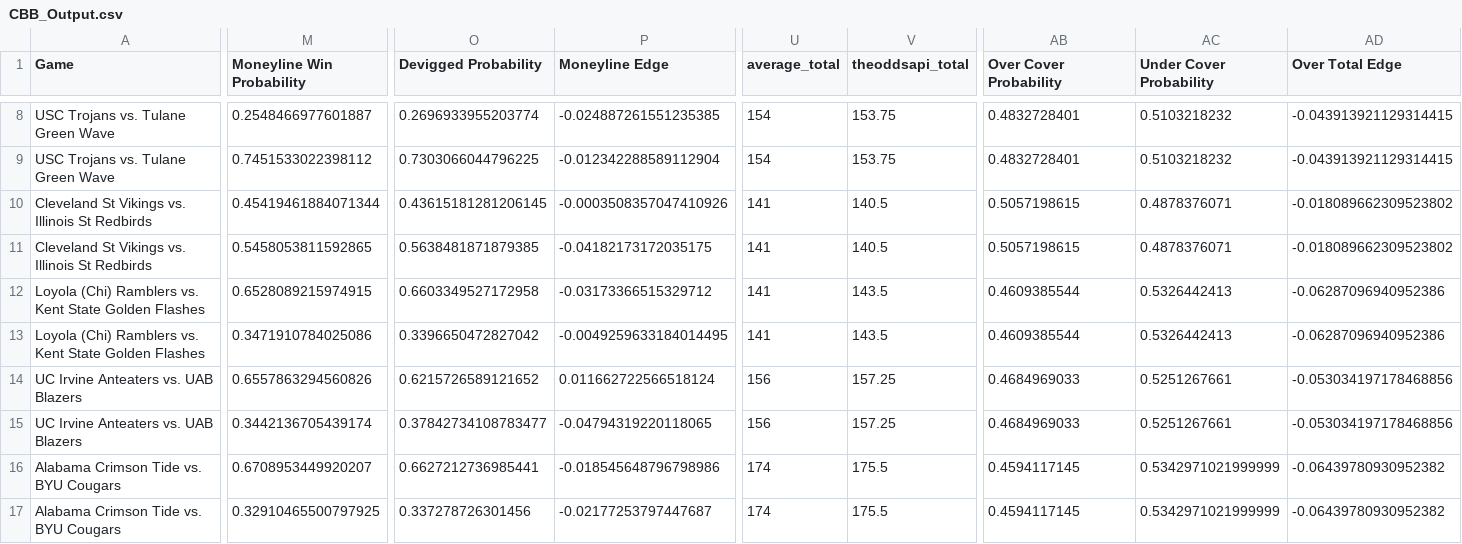
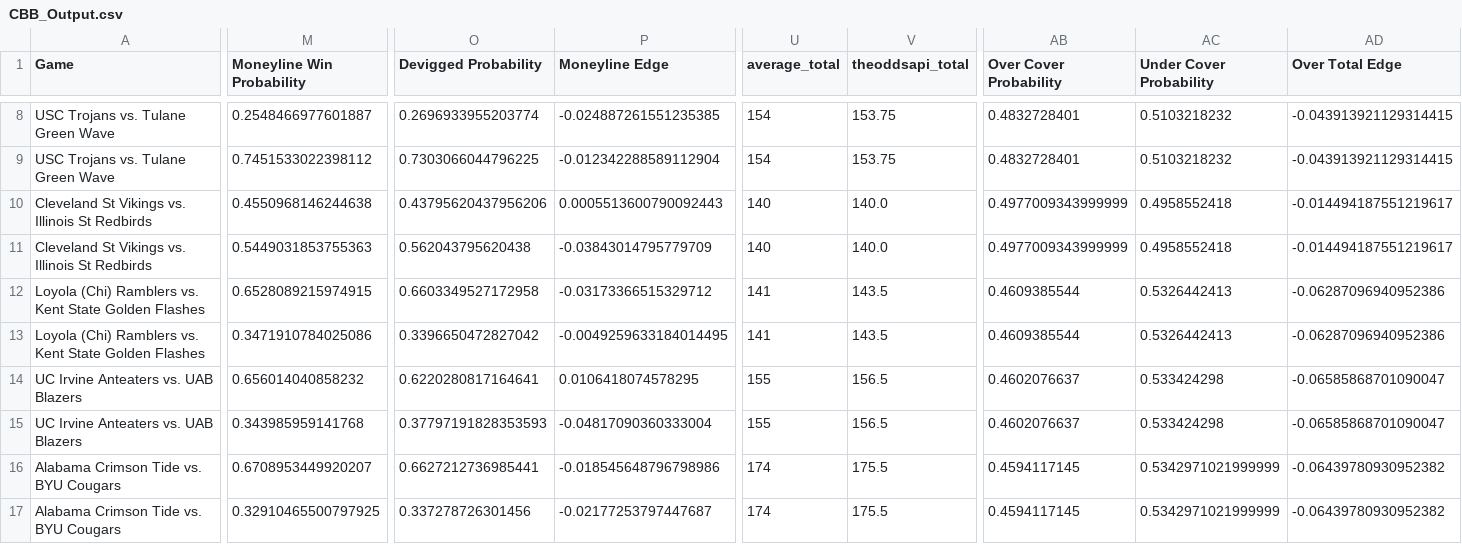
Before and after one commit to shaanchanchani/march_madness, a CSV file: CBB_Output.csv, drawn as a sheet; only a part is shown, gaps mark what is left out; the diff covers the shown part only; the diff names each change by its address in the sheet, - before the commit and + after, or states it on an @@ line.

```diff
--- a/CBB_Output.csv
+++ b/CBB_Output.csv
-M10 (Moneyline Win Probability): 0.45419461884071344
+M10 (Moneyline Win Probability): 0.4550968146244638
-O10 (Devigged Probability): 0.43615181281206145
+O10 (Devigged Probability): 0.43795620437956206
-P10 (Moneyline Edge): -0.0003508357047410926
+P10 (Moneyline Edge): 0.0005513600790092443
-U10:U11 (average_total): 141
+U10:U11 (average_total): 140
-V10:V11 (theoddsapi_total): 140.5
+V10:V11 (theoddsapi_total): 140.0
-AB10:AB11 (Over Cover Probability): 0.5057198615
+AB10:AB11 (Over Cover Probability): 0.4977009343999999
-AC10:AC11 (Under Cover Probability): 0.4878376071
+AC10:AC11 (Under Cover Probability): 0.4958552418
-AD10:AD11 (Over Total Edge): -0.018089662309523802
+AD10:AD11 (Over Total Edge): -0.014494187551219617
-M11 (Moneyline Win Probability): 0.5458053811592865
+M11 (Moneyline Win Probability): 0.5449031853755363
-O11 (Devigged Probability): 0.5638481871879385
+O11 (Devigged Probability): 0.562043795620438
-P11 (Moneyline Edge): -0.04182173172035175
+P11 (Moneyline Edge): -0.03843014795779709
-M14 (Moneyline Win Probability): 0.6557863294560826
+M14 (Moneyline Win Probability): 0.656014040858232
-O14 (Devigged Probability): 0.6215726589121652
+O14 (Devigged Probability): 0.6220280817164641
-P14 (Moneyline Edge): 0.011662722566518124
+P14 (Moneyline Edge): 0.0106418074578295
-U14:U15 (average_total): 156
+U14:U15 (average_total): 155
-V14:V15 (theoddsapi_total): 157.25
+V14:V15 (theoddsapi_total): 156.5
-AB14:AB15 (Over Cover Probability): 0.4684969033
+AB14:AB15 (Over Cover Probability): 0.4602076637
-AC14:AC15 (Under Cover Probability): 0.5251267661
+AC14:AC15 (Under Cover Probability): 0.533424298
-AD14:AD15 (Over Total Edge): -0.053034197178468856
+AD14:AD15 (Over Total Edge): -0.06585868701090047
-M15 (Moneyline Win Probability): 0.3442136705439174
+M15 (Moneyline Win Probability): 0.343985959141768
-O15 (Devigged Probability): 0.37842734108783477
+O15 (Devigged Probability): 0.37797191828353593
-P15 (Moneyline Edge): -0.04794319220118065
+P15 (Moneyline Edge): -0.04817090360333004
```
Also changed, not shown: 8 edited cells elsewhere in this file.
